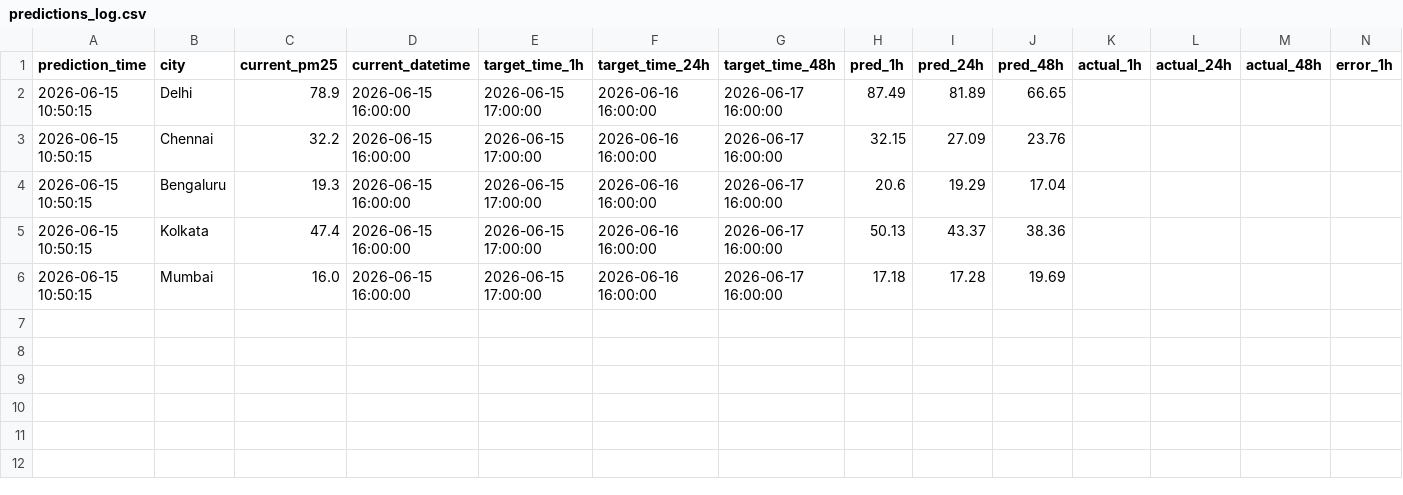
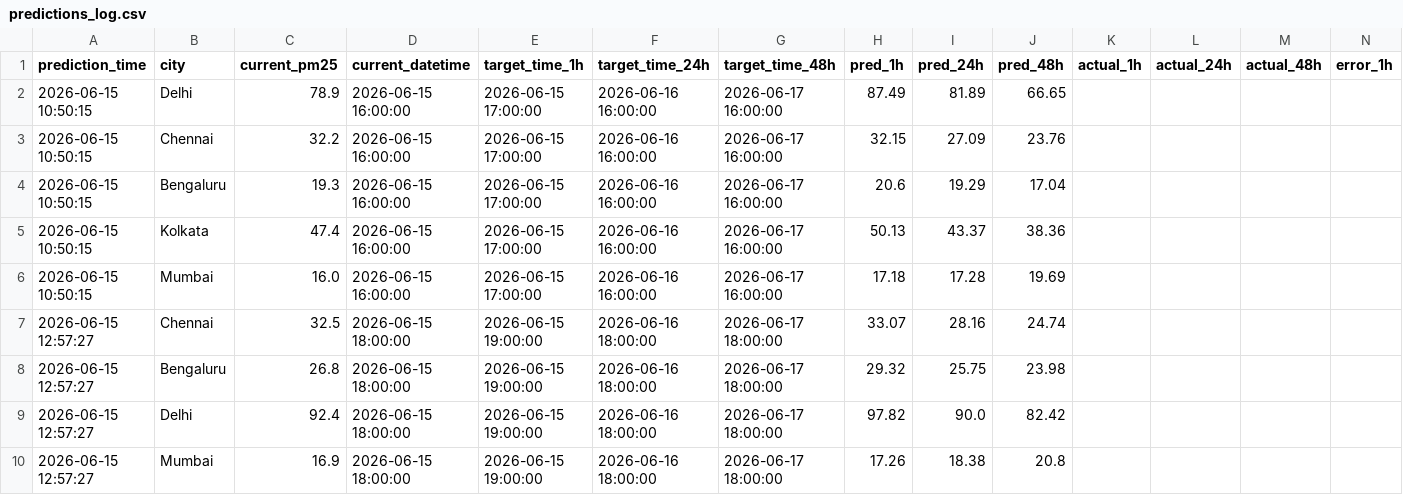
Before and after one commit to pranshuuu19/AQI-Forecasting, a CSV file: data/predictions_log.csv, drawn as a sheet; only a part is shown; rows hold the shown columns only; the diff names each change by its address in the sheet, - before the commit and + after, or states it on an @@ line.

```diff
--- a/data/predictions_log.csv
+++ b/data/predictions_log.csv
+row 7: 2026-06-15 12:57:27 | Chennai | 32.5 | 2026-06-15 18:00:00 | 2026-06-15 19:00:00 | 2026-06-16 18:00:00 | 2026-06-17 18:00:00 | 33.07 | 28.16 | 24.74
+row 8: 2026-06-15 12:57:27 | Bengaluru | 26.8 | 2026-06-15 18:00:00 | 2026-06-15 19:00:00 | 2026-06-16 18:00:00 | 2026-06-17 18:00:00 | 29.32 | 25.75 | 23.98
+row 9: 2026-06-15 12:57:27 | Delhi | 92.4 | 2026-06-15 18:00:00 | 2026-06-15 19:00:00 | 2026-06-16 18:00:00 | 2026-06-17 18:00:00 | 97.82 | 90.0 | 82.42
+row 10: 2026-06-15 12:57:27 | Mumbai | 16.9 | 2026-06-15 18:00:00 | 2026-06-15 19:00:00 | 2026-06-16 18:00:00 | 2026-06-17 18:00:00 | 17.26 | 18.38 | 20.8
```
